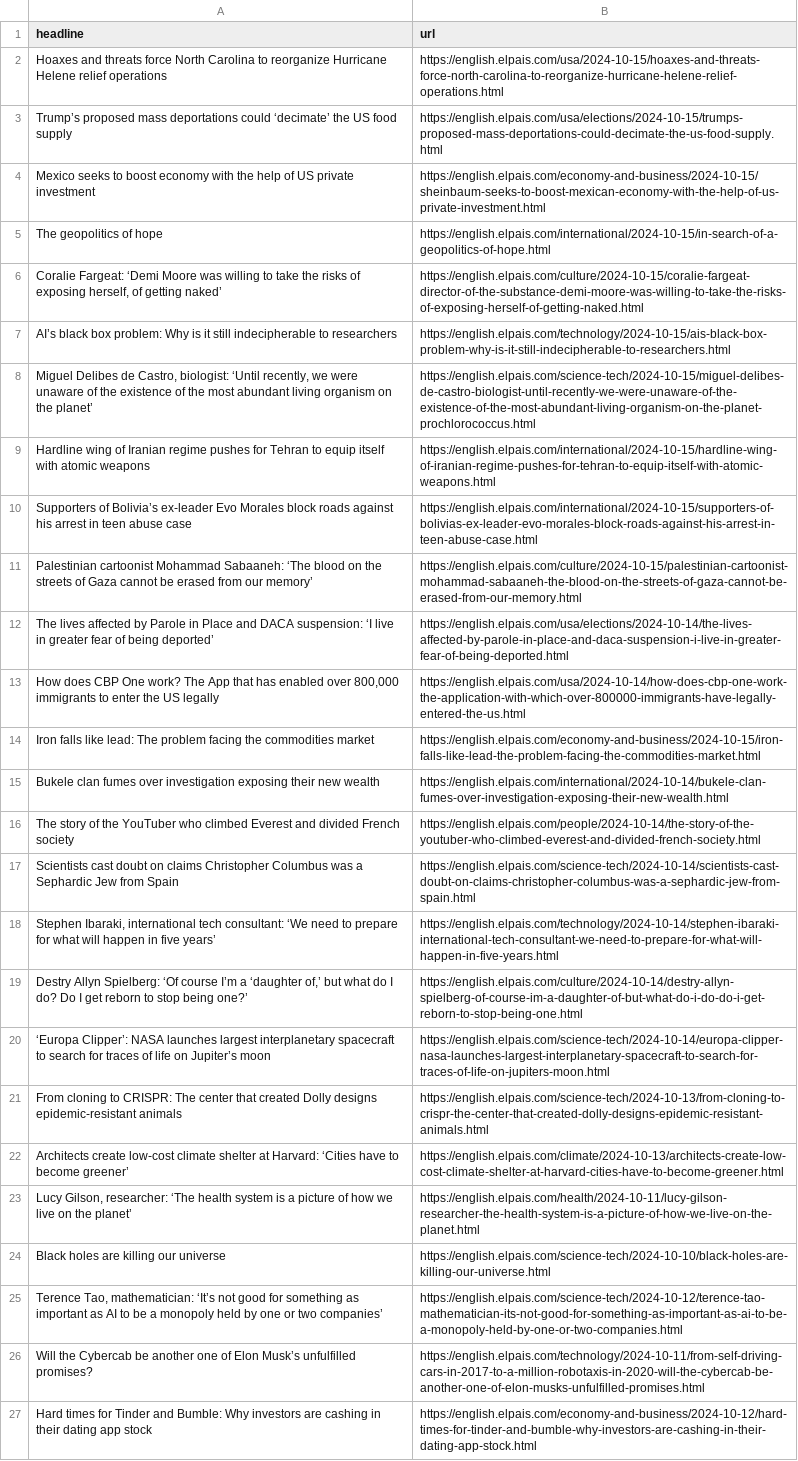
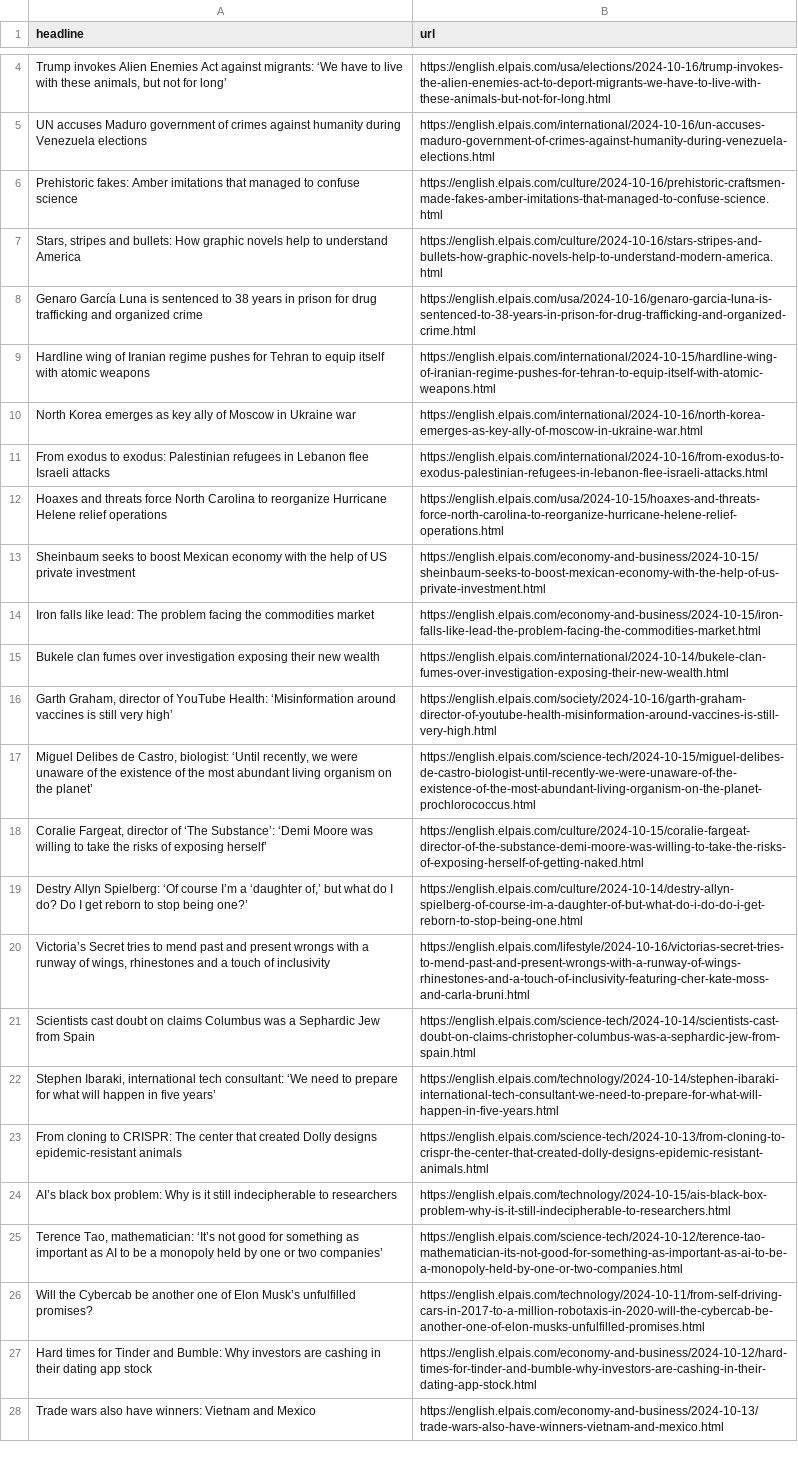
Before and after one commit to ElisabethLind/el_Pais_autoscraper, a CSV file: headlines.csv, drawn as a sheet; only a part is shown, gaps mark what is left out; the shorter side is filled out with more unchanged rows; removed rows and columns are numbered as before the commit, all else as after; the diff covers the shown part only; the diff names each change by its address in the sheet, - before the commit and + after, or states it on an @@ line.

```diff
--- a/headlines.csv
+++ b/headlines.csv
+row 4: Trump invokes Alien Enemies Act against migrants: ‘We have to live with these animals, but not for long’ | https://english.elpais.com/usa/elections/2024-10-16/trump-invokes-the-alien-enemies-act-to-deport-migrants-we-have-to-live-with-these-animals-but-not-for-long.html
+row 5: UN accuses Maduro government of crimes against humanity during Venezuela elections | https://english.elpais.com/international/2024-10-16/un-accuses-maduro-government-of-crimes-against-humanity-during-venezuela-elections.html
+row 6: Prehistoric fakes: Amber imitations that managed to confuse science | https://english.elpais.com/culture/2024-10-16/prehistoric-craftsmen-made-fakes-amber-imitations-that-managed-to-confuse-science.html
+row 7: Stars, stripes and bullets: How graphic novels help to understand America | https://english.elpais.com/culture/2024-10-16/stars-stripes-and-bullets-how-graphic-novels-help-to-understand-modern-america.html
+row 8: Genaro García Luna is sentenced to 38 years in prison for drug trafficking and organized crime | https://english.elpais.com/usa/2024-10-16/genaro-garcia-luna-is-sentenced-to-38-years-in-prison-for-drug-trafficking-and-organized-crime.html
+row 10: North Korea emerges as key ally of Moscow in Ukraine war | https://english.elpais.com/international/2024-10-16/north-korea-emerges-as-key-ally-of-moscow-in-ukraine-war.html
+row 11: From exodus to exodus: Palestinian refugees in Lebanon flee Israeli attacks | https://english.elpais.com/international/2024-10-16/from-exodus-to-exodus-palestinian-refugees-in-lebanon-flee-israeli-attacks.html
-row 3: Trump’s proposed mass deportations could ‘decimate’ the US food supply | https://english.elpais.com/usa/elections/2024-10-15/trumps-proposed-mass-deportations-could-decimate-the-us-food-supply.html
-A13 (headline): Mexico seeks to boost economy with…
+A13 (headline): Sheinbaum seeks to boost Mexican economy with…
-row 5: The geopolitics of hope | https://english.elpais.com/international/2024-10-15/in-search-of-a-geopolitics-of-hope.html
-row 6: Coralie Fargeat: ‘Demi Moore was willing to take the risks of exposing herself, of getting naked’ | https://english.elpais.com/culture/2024-10-15/coralie-fargeat-director-of-the-substance-demi-moore-was-willing-to-take-the-risks-of-exposing-herself-of-getting-naked.html
@@ row 10 moved to row 51: Supporters of Bolivia’s ex-leader Evo Mo… @@
@@ row 11 moved to row 42: Palestinian cartoonist Mohammad Sabaaneh… @@
-row 12: The lives affected by Parole in Place and DACA suspension: ‘I live in greater fear of being deported’ | https://english.elpais.com/usa/elections/2024-10-14/the-lives-affected-by-parole-in-place-and-daca-suspension-i-live-in-greater-fear-of-being-deported.html
-row 13: How does CBP One work? The App that has enabled over 800,000 immigrants to enter the US legally | https://english.elpais.com/usa/2024-10-14/how-does-cbp-one-work-the-application-with-which-over-800000-immigrants-have-legally-entered-the-us.html
@@ row 16 moved to row 33: The story of the YouTuber who climbed Ev… @@
+row 16: Garth Graham, director of YouTube Health: ‘Misinformation around vaccines is still very high’ | https://english.elpais.com/society/2024-10-16/garth-graham-director-of-youtube-health-misinformation-around-vaccines-is-still-very-high.html
@@ row 8 moved to row 17: Miguel Delibes de Castro, biologist: ‘Un… @@
+row 18: Coralie Fargeat, director of ‘The Substance’: ‘Demi Moore was willing to take the risks of exposing herself’ | https://english.elpais.com/culture/2024-10-15/coralie-fargeat-director-of-the-substance-demi-moore-was-willing-to-take-the-risks-of-exposing-herself-of-getting-naked.html
+row 20: Victoria’s Secret tries to mend past and present wrongs with a runway of wings, rhinestones and a touch of inclusivity | https://english.elpais.com/lifestyle/2024-10-16/victorias-secret-tries-to-mend-past-and-present-wrongs-with-a-runway-of-wings-rhinestones-and-a-touch-of-inclusivity-featuring-cher-kate-moss-and-carla-bruni.html
-A21 (headline): …on claims Christopher Columbus was…
+A21 (headline): …on claims Columbus was…
-row 20: ‘Europa Clipper’: NASA launches largest interplanetary spacecraft to search for traces of life on Jupiter’s moon | https://english.elpais.com/science-tech/2024-10-14/europa-clipper-nasa-launches-largest-interplanetary-spacecraft-to-search-for-traces-of-life-on-jupiters-moon.html
-row 22: Architects create low-cost climate shelter at Harvard: ‘Cities have to become greener’ | https://english.elpais.com/climate/2024-10-13/architects-create-low-cost-climate-shelter-at-harvard-cities-have-to-become-greener.html
@@ row 23 moved to row 59: Lucy Gilson, researcher: ‘The health sys… @@
-row 24: Black holes are killing our universe | https://english.elpais.com/science-tech/2024-10-10/black-holes-are-killing-our-universe.html
@@ row 7 moved to row 24: AI’s black box problem: Why is it still … @@
```
Also changed, not shown: 4 added rows, 6 removed rows and 1 moved row elsewhere in this file.
